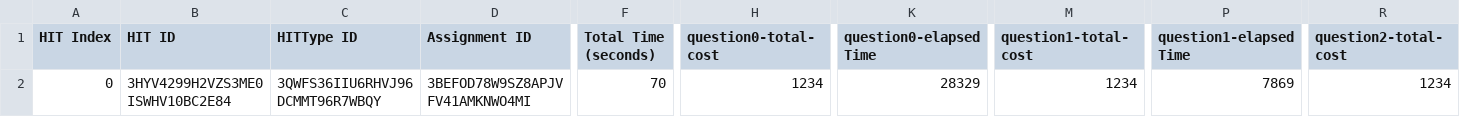
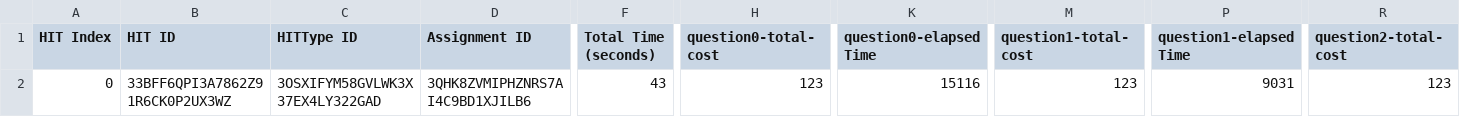
Before and after one commit to cmu-able/explainable-planning, a CSV file: XPlanningEvaluation/resources/mobilerobot/study/prefalign/mturk/assignments/assignments.csv, drawn as a sheet; only a part is shown, gaps mark what is left out; the diff covers the shown part only; the diff names each change by its address in the sheet, - before the commit and + after, or states it on an @@ line.

Commit message:
Updated hitInfo.csv and assignments.csv test files

```diff
--- a/XPlanningEvaluation/resources/mobilerobot/study/prefalign/mturk/assignments/assignments.csv
+++ b/XPlanningEvaluation/resources/mobilerobot/study/prefalign/mturk/assignments/assignments.csv
-B2 (HIT ID): 3HYV4299H2VZS3ME0ISWHV10BC2E84
+B2 (HIT ID): 33BFF6QPI3A7862Z91R6CK0P2UX3WZ
-C2 (HITType ID): 3QWFS36IIU6RHVJ96DCMMT96R7WBQY
+C2 (HITType ID): 3OSXIFYM58GVLWK3X37EX4LY322GAD
-D2 (Assignment ID): 3BEFOD78W9SZ8APJVFV41AMKNWO4MI
+D2 (Assignment ID): 3QHK8ZVMIPHZNRS7AI4C9BD1XJILB6
-F2 (Total Time (seconds)): 70
+F2 (Total Time (seconds)): 43
-H2 (question0-total-cost): 1234
+H2 (question0-total-cost): 123
-K2 (question0-elapsedTime): 28329
+K2 (question0-elapsedTime): 15116
-M2 (question1-total-cost): 1234
+M2 (question1-total-cost): 123
-P2 (question1-elapsedTime): 7869
+P2 (question1-elapsedTime): 9031
-R2 (question2-total-cost): 1234
+R2 (question2-total-cost): 123
```
Also changed, not shown: 5 edited cells elsewhere in this file, XPlanningEvaluation/resources/mobilerobot/study/prefalign/mturk/hit-info/hitInfo.csv.
